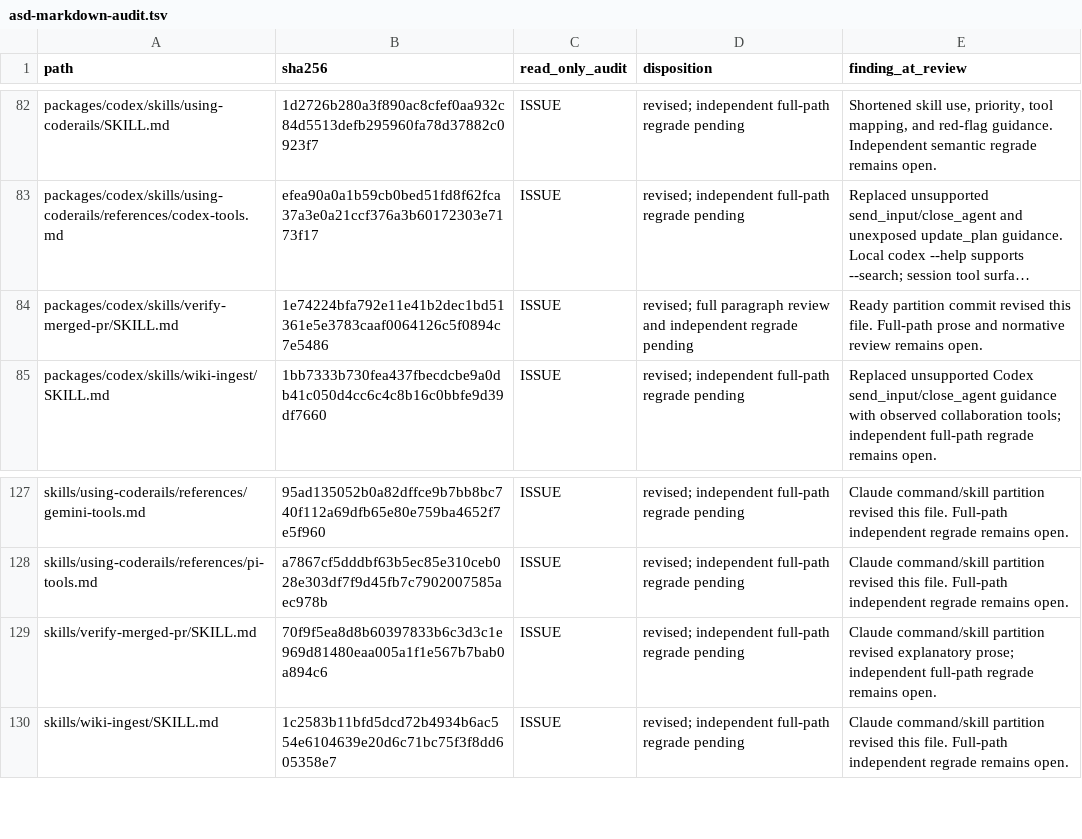
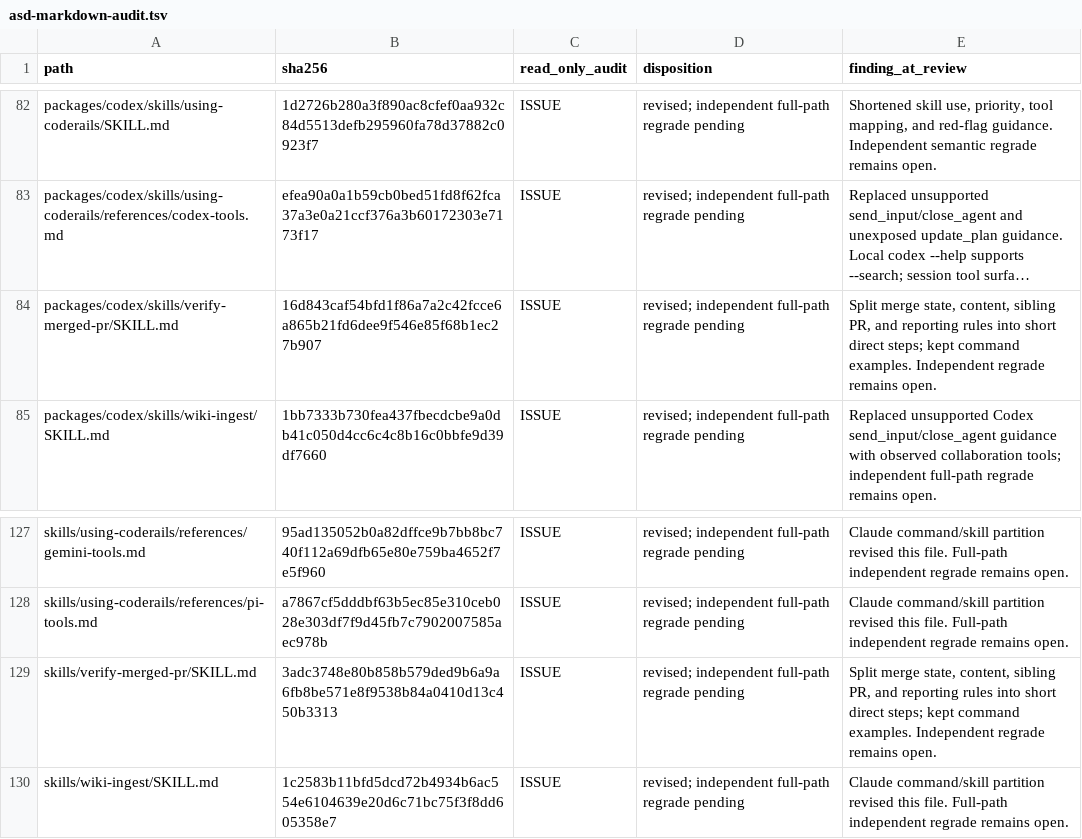
Before and after one commit to blueman82/coderails, a TSV file: docs/asd-markdown-audit.tsv, drawn as a sheet; only a part is shown, gaps mark what is left out; long unchanged cells end in …; the diff names each change by its address in the sheet, - before the commit and + after, or states it on an @@ line.

Commit message:
docs: clarify merged PR verification

```diff
--- a/docs/asd-markdown-audit.tsv
+++ b/docs/asd-markdown-audit.tsv
-B84 (sha256): 1e74224bfa792e11e41b2dec1bd51361e5e3783caaf0064126c5f0894c7e5486
+B84 (sha256): 16d843caf54bfd1f86a7a2c42fcce6a865b21fd6dee9f546e85f68b1ec27b907
-D84 (disposition): revised; full paragraph review and independent regrade pending
+D84 (disposition): revised; independent full-path regrade pending
-E84 (finding_at_review): Ready partition commit revised this file. Full-path prose and normative review remains open.
+E84 (finding_at_review): Split merge state, content, sibling PR, and reporting rules into short direct steps; kept command examples. Independent regrade remains open.
-B129 (sha256): 70f9f5ea8d8b60397833b6c3d3c1e969d81480eaa005a1f1e567b7bab0a894c6
+B129 (sha256): 3adc3748e80b858b579ded9b6a9a6fb8be571e8f9538b84a0410d13c450b3313
-E129 (finding_at_review): Claude command/skill partition revised explanatory prose; independent full-path regrade remains…
+E129 (finding_at_review): Split merge state, content, sibling PR, and reporting rules into short direct steps; kept command examples. Independent regrade remains…
```
Also changed, not shown: 2 other files.
